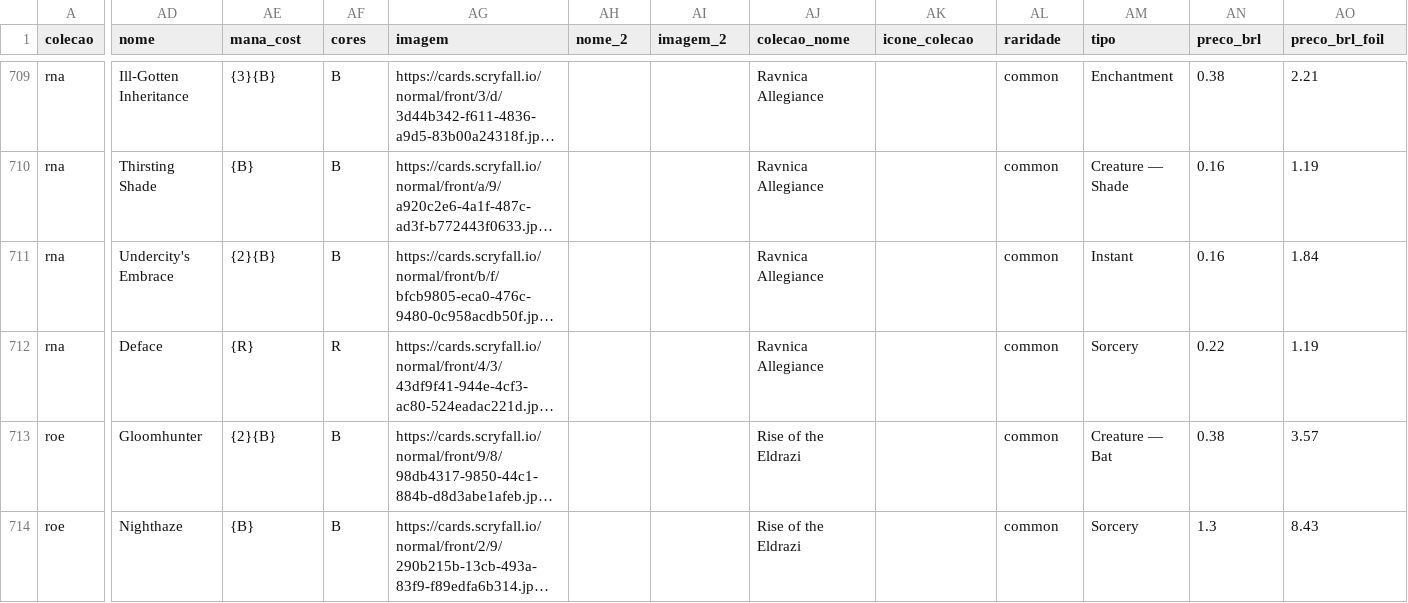
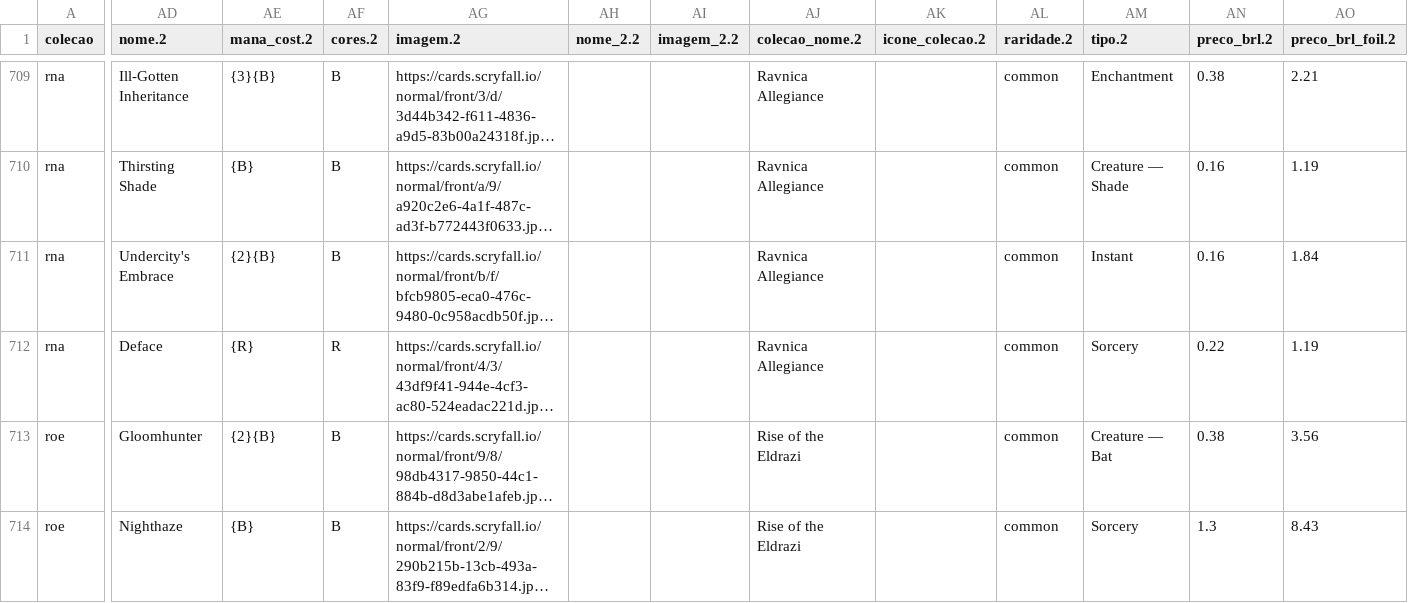
Before and after one commit to a-ruivo/mtg-cards-price-via-scryfall-api, a CSV file: cartas_magic_detalhadas.csv, drawn as a sheet; only a part is shown, gaps mark what is left out; long unchanged cells end in …; the diff covers the shown part only; the diff names each change by its address in the sheet, - before the commit and + after, or states it on an @@ line.

```diff
--- a/cartas_magic_detalhadas.csv
+++ b/cartas_magic_detalhadas.csv
-AD1: nome
+AD1: nome.2
-AE1: mana_cost
+AE1: mana_cost.2
-AF1: cores
+AF1: cores.2
-AG1: imagem
+AG1: imagem.2
-AH1: nome_2
+AH1: nome_2.2
-AI1: imagem_2
+AI1: imagem_2.2
-AJ1: colecao_nome
+AJ1: colecao_nome.2
-AK1: icone_colecao
+AK1: icone_colecao.2
-AL1: raridade
+AL1: raridade.2
-AM1: tipo
+AM1: tipo.2
-AN1: preco_brl
+AN1: preco_brl.2
-AO1: preco_brl_foil
+AO1: preco_brl_foil.2
-AO713 (preco_brl_foil.2): 3.57
+AO713 (preco_brl_foil.2): 3.56
```
Also changed, not shown: 53 edited cells elsewhere in this file.
